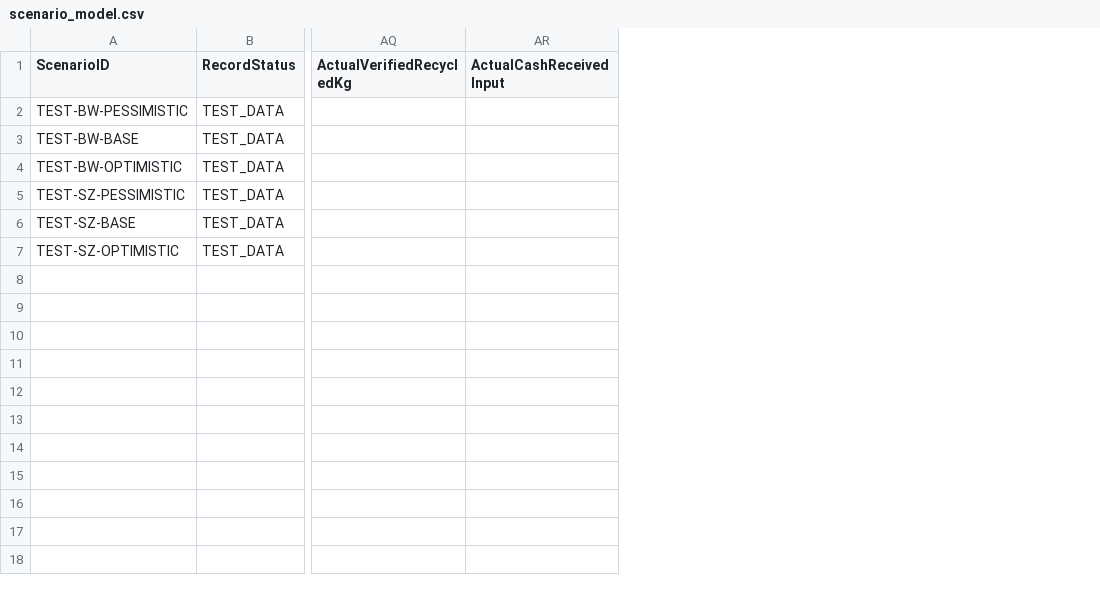
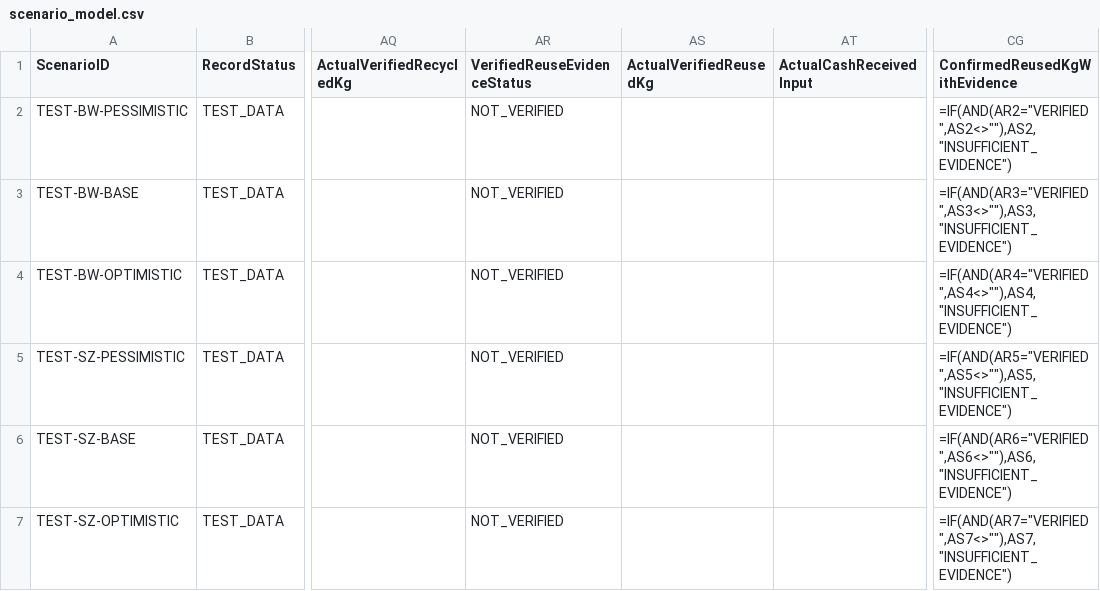
Before and after one commit to Anele2025/reclaim-repurpose, a CSV file: templates/finance/scenario_model.csv, drawn as a sheet; only a part is shown, gaps mark what is left out; the diff names each change by its address in the sheet, - before the commit and + after, or states it on an @@ line.

Commit message:
Stage 2: gate confirmed reuse and recycling quantities on evidence

```diff
--- a/templates/finance/scenario_model.csv
+++ b/templates/finance/scenario_model.csv
+column AR (VerifiedReuseEvidenceStatus), rows 2-7: all NOT_VERIFIED
+column AS (ActualVerifiedReusedKg), empty
+column CG (ConfirmedReusedKgWithEvidence), rows 2-7: =IF(AND(AR2="VERIFIED",AS2<>""),AS2,"INSUFFICIENT_EVIDENCE") | =IF(AND(AR3="VERIFIED",AS3<>""),AS3,"INSUFFICIENT_EVIDENCE") | =IF(AND(AR4="VERIFIED",AS4<>""),AS4,"INSUFFICIENT_EVIDENCE") | =IF(AND(AR5="VERIFIED",AS5<>""),AS5,"INSUFFICIENT_EVIDENCE") | =IF(AND(AR6="VERIFIED",AS6<>""),AS6,"INSUFFICIENT_EVIDENCE") | =IF(AND(AR7="VERIFIED",AS7<>""),AS7,"INSUFFICIENT_EVIDENCE")
```
